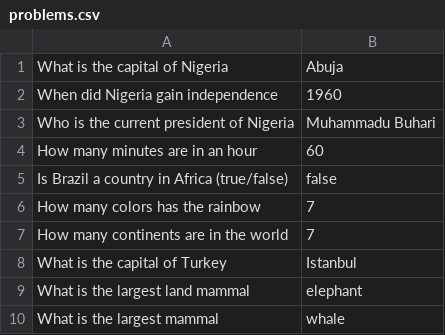
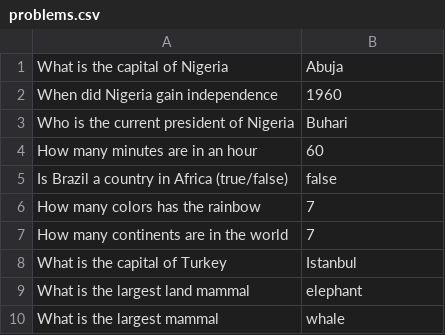
Before and after one commit to osobotu/goclis, a CSV file: quiz/problems.csv, drawn as a sheet.

Commit message:
COMPLETE: project box, quiz and web_service_gin

```diff
--- a/quiz/problems.csv
+++ b/quiz/problems.csv
@@ -2,3 +2,3 @@ What is the capital of Nigeria,Abuja
 When did Nigeria gain independence,1960
-Who is the current president of Nigeria,Muhammadu Buhari
+Who is the current president of Nigeria,Buhari
 How many minutes are in an hour,60
```
Also changed, not shown: 10 other files.
